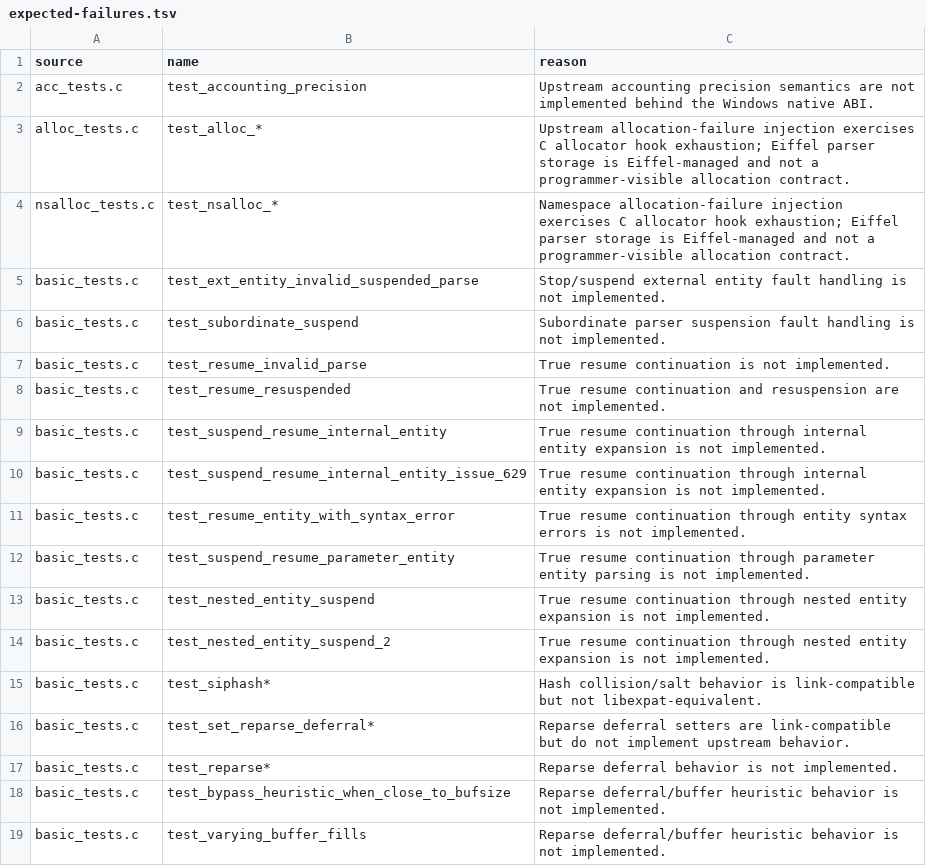
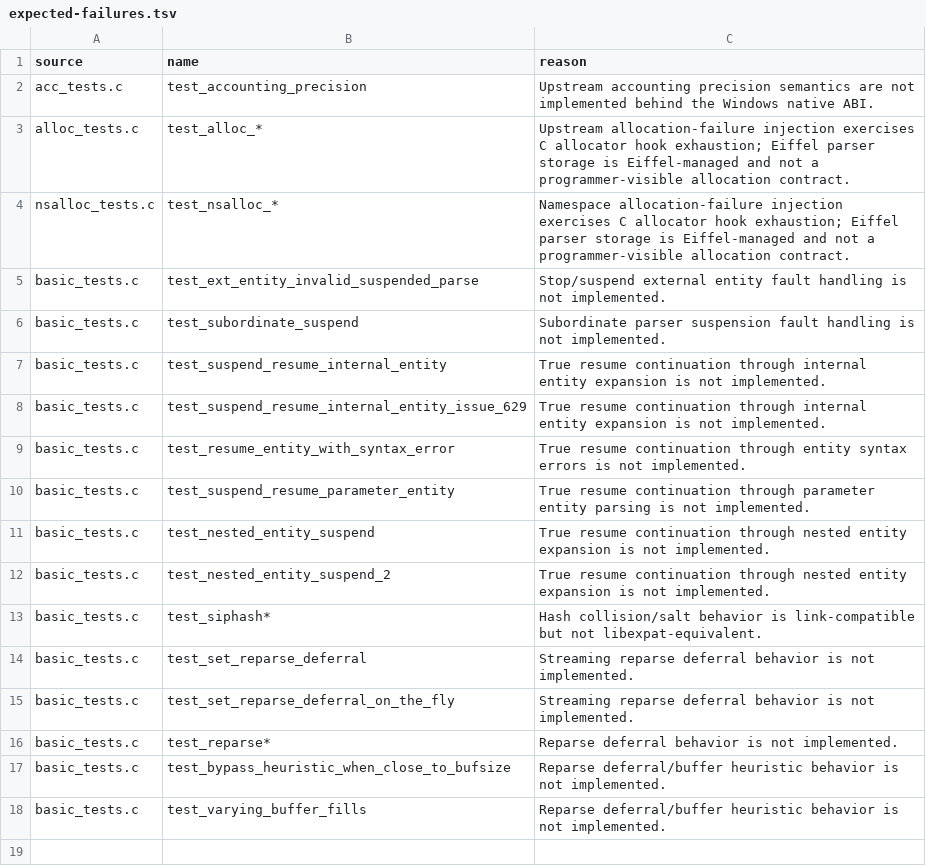
Before and after one commit to andersoxie/xpact, a TSV file: adapters/libexpat/expected-failures.tsv, drawn as a sheet.

```diff
--- a/adapters/libexpat/expected-failures.tsv
+++ b/adapters/libexpat/expected-failures.tsv
@@ -6,4 +6,2 @@ basic_tests.c	test_ext_entity_invalid_suspended_parse	Stop/suspend external enti
 basic_tests.c	test_subordinate_suspend	Subordinate parser suspension fault handling is not implemented.
-basic_tests.c	test_resume_invalid_parse	True resume continuation is not implemented.
-basic_tests.c	test_resume_resuspended	True resume continuation and resuspension are not implemented.
 basic_tests.c	test_suspend_resume_internal_entity	True resume continuation through internal entity expansion is not implemented.
@@ -15,3 +13,4 @@ basic_tests.c	test_nested_entity_suspend_2	True resume continuation through nest
 basic_tests.c	test_siphash*	Hash collision/salt behavior is link-compatible but not libexpat-equivalent.
-basic_tests.c	test_set_reparse_deferral*	Reparse deferral setters are link-compatible but do not implement upstream behavior.
+basic_tests.c	test_set_reparse_deferral	Streaming reparse deferral behavior is not implemented.
+basic_tests.c	test_set_reparse_deferral_on_the_fly	Streaming reparse deferral behavior is not implemented.
 basic_tests.c	test_reparse*	Reparse deferral behavior is not implemented.
```
Also changed, not shown: adapters/libexpat/parity.tsv, 4 other files.
